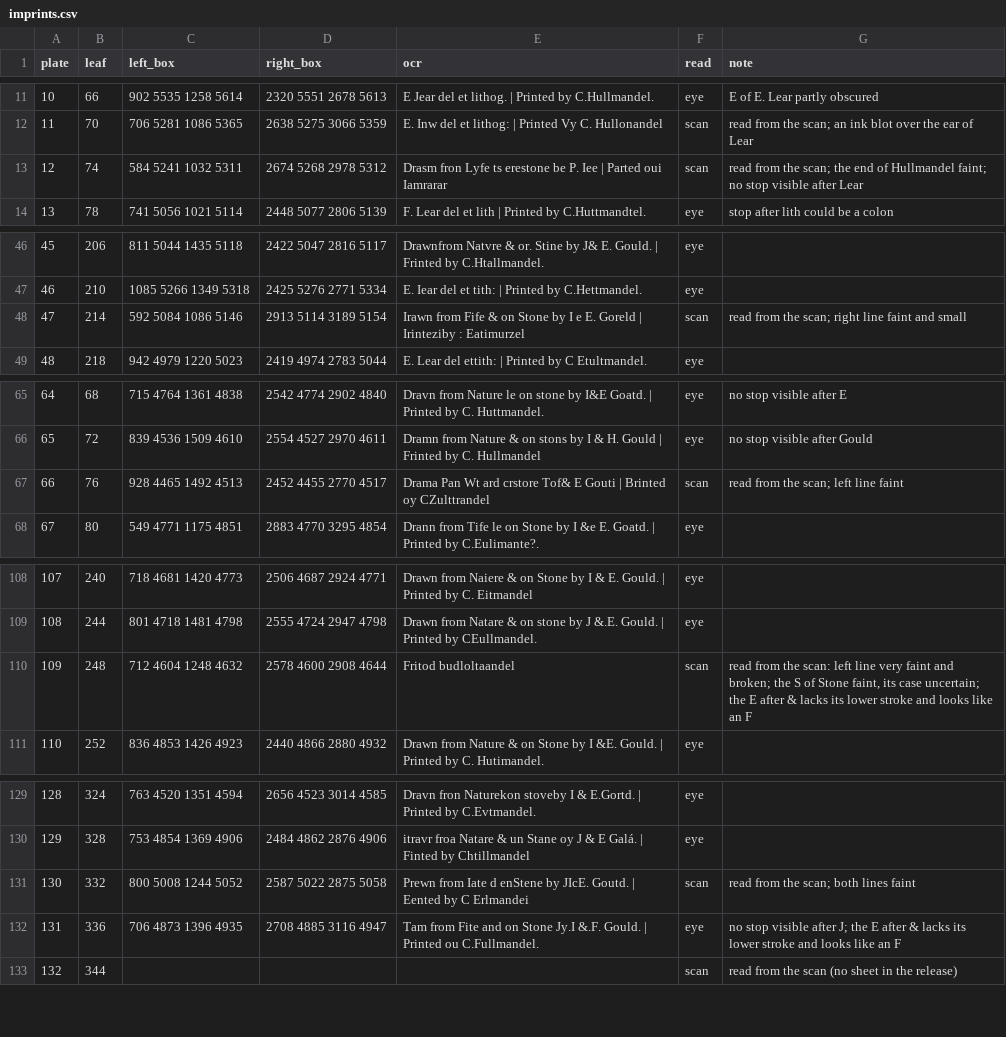
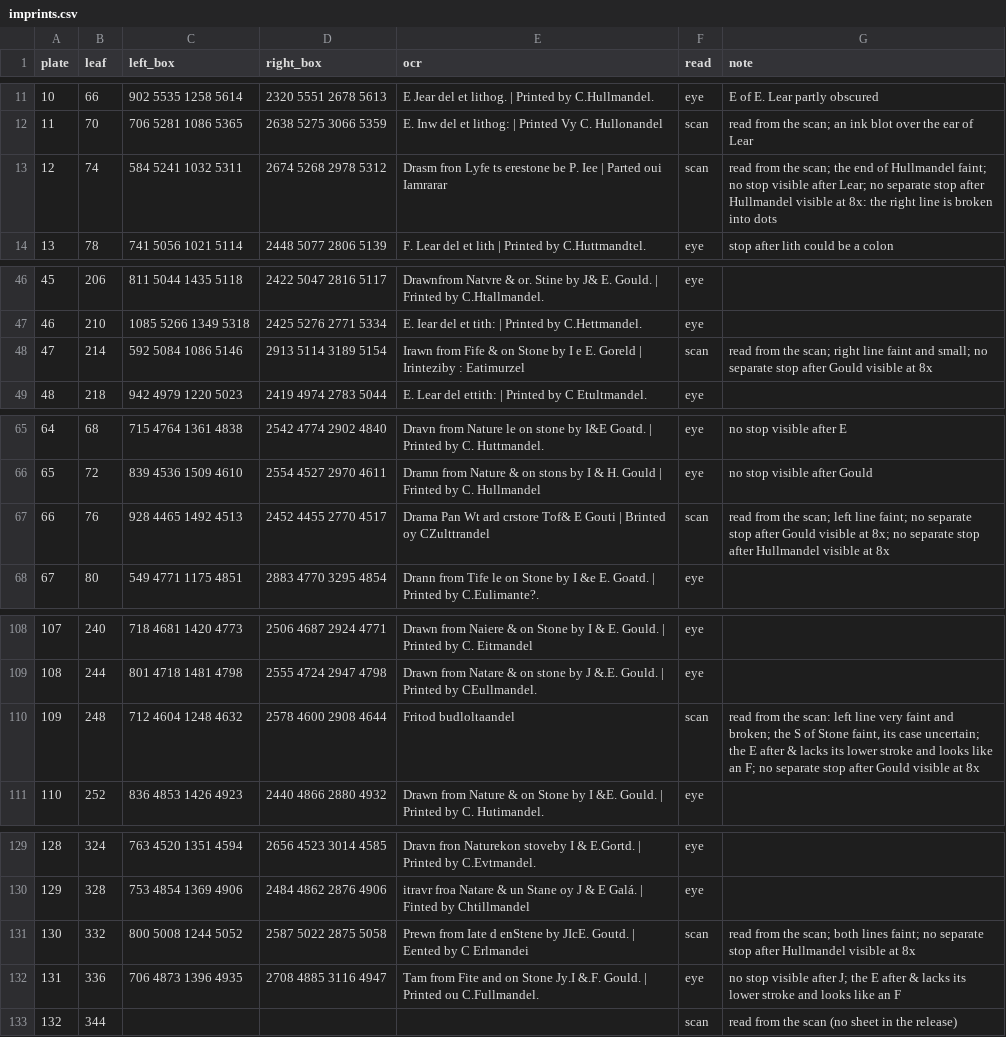
Before and after one commit to wr/historical-bird-plates, a CSV file: gould-europe/sources/imprints.csv, drawn as a sheet; only a part is shown, gaps mark what is left out; the diff covers the shown part only.

Commit message:
Europe: a stop only where one is engraved

```diff
--- a/gould-europe/sources/imprints.csv
+++ b/gould-europe/sources/imprints.csv
@@ -12,3 +12,3 @@ plate,leaf,left_box,right_box,ocr,read,note
 11,70,706 5281 1086 5365,2638 5275 3066 5359,E. Inw del et lithog: | Printed Vy C. Hullonandel,scan,read from the scan; an ink blot over the ear of Lear
-12,74,584 5241 1032 5311,2674 5268 2978 5312,Drasm fron Lyfe ts erestone be P. Iee | Parted oui Iamrarar,scan,read from the scan; the end of Hullmandel faint; no stop visible after Lear
+12,74,584 5241 1032 5311,2674 5268 2978 5312,Drasm fron Lyfe ts erestone be P. Iee | Parted oui Iamrarar,scan,read from the scan; the end of Hullmandel faint; no stop visible after Lear; no separate stop after Hullmandel visible at 8x: the right line is broken into dots
 13,78,741 5056 1021 5114,2448 5077 2806 5139,F. Lear del et lith | Printed by C.Huttmandtel.,eye,stop after lith could be a colon
@@ -47,3 +47,3 @@ plate,leaf,left_box,right_box,ocr,read,note
 46,210,1085 5266 1349 5318,2425 5276 2771 5334,E. Iear del et tith: | Printed by C.Hettmandel.,eye,
-47,214,592 5084 1086 5146,2913 5114 3189 5154,Irawn from Fife & on Stone by I e E. Goreld | Irinteziby : Eatimurzel,scan,read from the scan; right line faint and small
+47,214,592 5084 1086 5146,2913 5114 3189 5154,Irawn from Fife & on Stone by I e E. Goreld | Irinteziby : Eatimurzel,scan,read from the scan; right line faint and small; no separate stop after Gould visible at 8x
 48,218,942 4979 1220 5023,2419 4974 2783 5044,E. Lear del ettith: | Printed by C Etultmandel.,eye,
@@ -66,3 +66,3 @@ plate,leaf,left_box,right_box,ocr,read,note
 65,72,839 4536 1509 4610,2554 4527 2970 4611,Dramn from Nature & on stons by I & H. Gould | Frinted by C. Hullmandel,eye,no stop visible after Gould
-66,76,928 4465 1492 4513,2452 4455 2770 4517,Drama Pan Wt ard crstore Tof& E Gouti | Brinted oy CZulttrandel,scan,read from the scan; left line faint
+66,76,928 4465 1492 4513,2452 4455 2770 4517,Drama Pan Wt ard crstore Tof& E Gouti | Brinted oy CZulttrandel,scan,read from the scan; left line faint; no separate stop after Gould visible at 8x; no separate stop after Hullmandel visible at 8x
 67,80,549 4771 1175 4851,2883 4770 3295 4854,Drann from Tife le on Stone by I &e E. Goatd. | Printed by C.Eulimante?.,eye,
@@ -109,3 +109,3 @@ plate,leaf,left_box,right_box,ocr,read,note
 108,244,801 4718 1481 4798,2555 4724 2947 4798,Drawn from Natare & on stone by J &.E. Gould. | Printed by CEullmandel.,eye,
-109,248,712 4604 1248 4632,2578 4600 2908 4644,Fritod budloltaandel,scan,"read from the scan: left line very faint and broken; the S of Stone faint, its case uncertain; the E after & lacks its lower stroke and looks like an F"
+109,248,712 4604 1248 4632,2578 4600 2908 4644,Fritod budloltaandel,scan,"read from the scan: left line very faint and broken; the S of Stone faint, its case uncertain; the E after & lacks its lower stroke and looks like an F; no separate stop after Gould visible at 8x"
 110,252,836 4853 1426 4923,2440 4866 2880 4932,Drawn from Nature & on Stone by I &E. Gould. | Printed by C. Hutimandel.,eye,
@@ -130,3 +130,3 @@ plate,leaf,left_box,right_box,ocr,read,note
 129,328,753 4854 1369 4906,2484 4862 2876 4906,itravr froa Natare & un Stane oy J & E Galá. | Finted by Chtillmandel,eye,
-130,332,800 5008 1244 5052,2587 5022 2875 5058,Prewn from Iate d enStene by JIcE. Goutd. | Eented by C Erlmandei,scan,read from the scan; both lines faint
+130,332,800 5008 1244 5052,2587 5022 2875 5058,Prewn from Iate d enStene by JIcE. Goutd. | Eented by C Erlmandei,scan,read from the scan; both lines faint; no separate stop after Hullmandel visible at 8x
 131,336,706 4873 1396 4935,2708 4885 3116 4947,Tam from Fite and on Stone Jy.I &.F. Gould. | Printed ou C.Fullmandel.,eye,no stop visible after J; the E after & lacks its lower stroke and looks like an F
```
Also changed, not shown: 9 edited cells elsewhere in this file, gould-europe/credits.csv, gould-europe/plates.csv.
